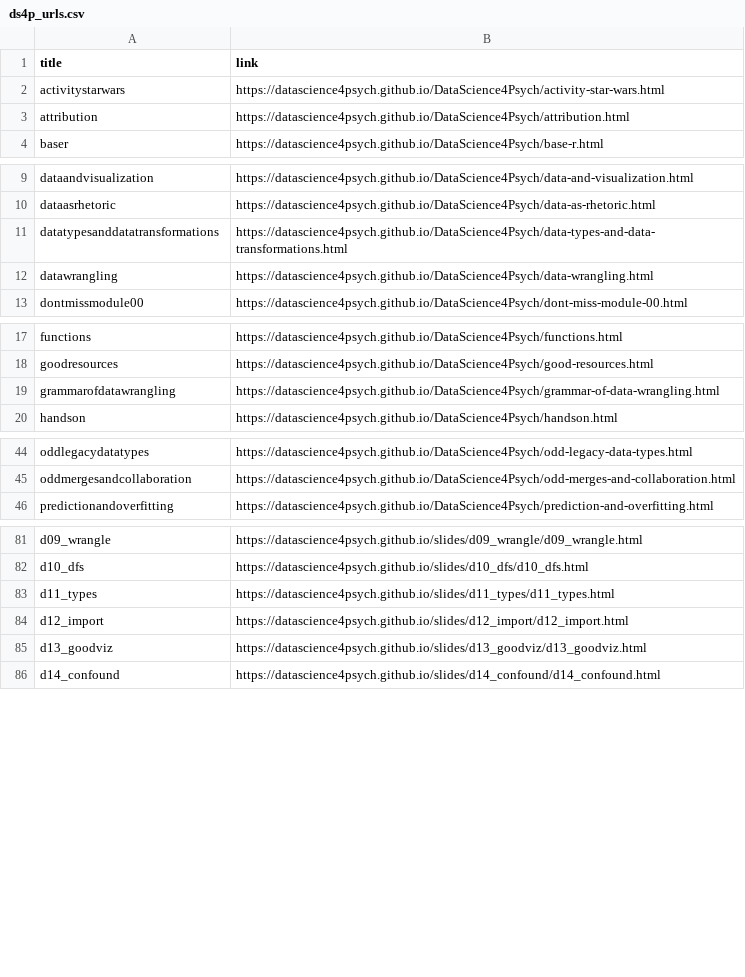
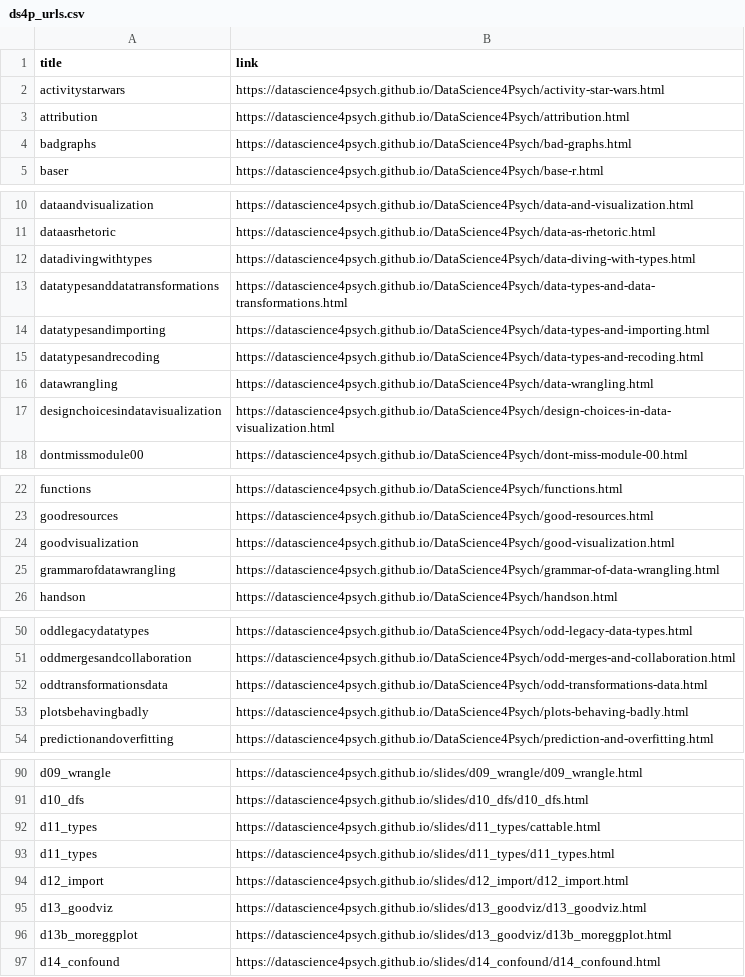
Before and after one commit to DataScience4Psych/DataScience4Psych, a CSV file: data/ds4p_urls.csv, drawn as a sheet; only a part is shown, gaps mark what is left out; the diff covers the shown part only; the diff names each change by its address in the sheet, - before the commit and + after, or states it on an @@ line.

```diff
--- a/data/ds4p_urls.csv
+++ b/data/ds4p_urls.csv
+row 4: badgraphs | https://datascience4psych.github.io/DataScience4Psych/bad-graphs.html
+row 12: datadivingwithtypes | https://datascience4psych.github.io/DataScience4Psych/data-diving-with-types.html
+row 14: datatypesandimporting | https://datascience4psych.github.io/DataScience4Psych/data-types-and-importing.html
+row 15: datatypesandrecoding | https://datascience4psych.github.io/DataScience4Psych/data-types-and-recoding.html
+row 17: designchoicesindatavisualization | https://datascience4psych.github.io/DataScience4Psych/design-choices-in-data-visualization.html
+row 24: goodvisualization | https://datascience4psych.github.io/DataScience4Psych/good-visualization.html
+row 52: oddtransformationsdata | https://datascience4psych.github.io/DataScience4Psych/odd-transformations-data.html
+row 53: plotsbehavingbadly | https://datascience4psych.github.io/DataScience4Psych/plots-behaving-badly.html
+row 92: d11_types | https://datascience4psych.github.io/slides/d11_types/cattable.html
+row 96: d13b_moreggplot | https://datascience4psych.github.io/slides/d13_goodviz/d13b_moreggplot.html
```
Also changed, not shown: 1 added row elsewhere in this file, data/ds4p_status.csv, 1 other file.
